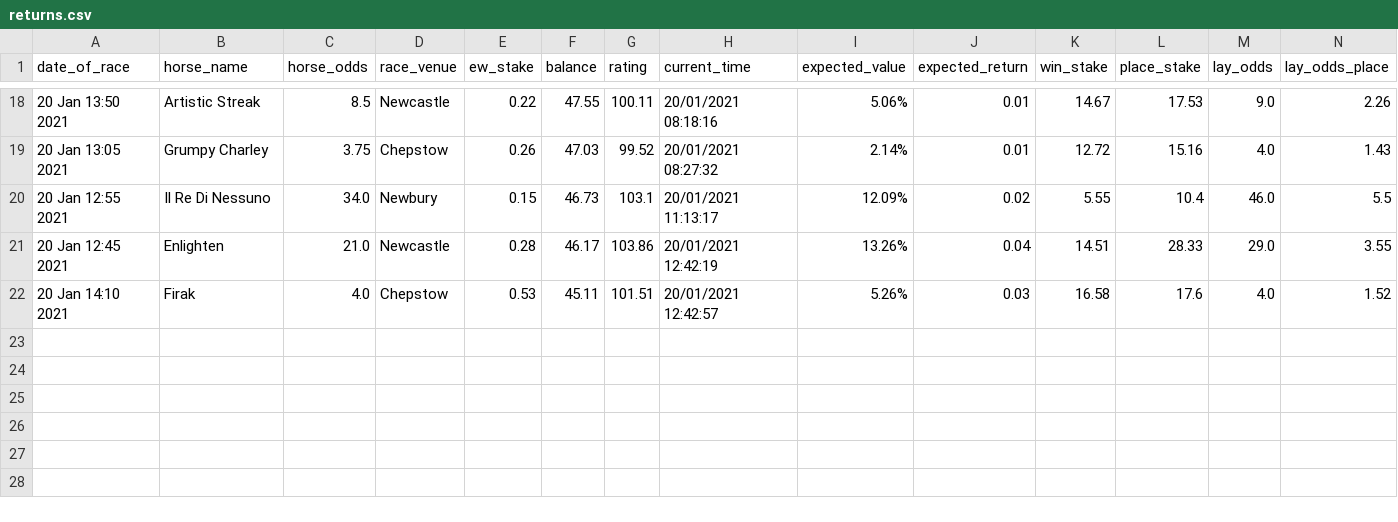
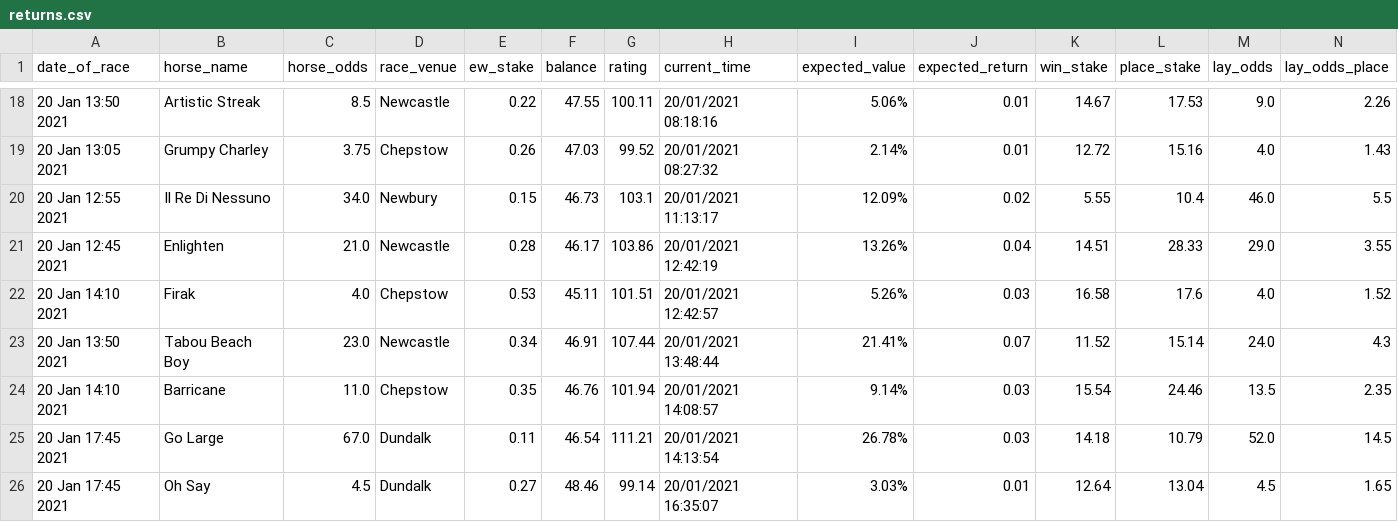
Before and after one commit to tom-pollak/each-way-matcher, a CSV file: returns/returns.csv, drawn as a sheet; only a part is shown, gaps mark what is left out; rows hold the shown columns only; the diff names each change by its address in the sheet, - before the commit and + after, or states it on an @@ line.

Commit message:
update returns

```diff
--- a/returns/returns.csv
+++ b/returns/returns.csv
+row 23: 20 Jan 13:50 2021 | Tabou Beach Boy | 23.0 | Newcastle | 0.34 | 46.91 | 107.44 | 20/01/2021 13:48:44 | 21.41% | 0.07 | 11.52 | 15.14 | 24.0 | 4.3
+row 24: 20 Jan 14:10 2021 | Barricane | 11.0 | Chepstow | 0.35 | 46.76 | 101.94 | 20/01/2021 14:08:57 | 9.14% | 0.03 | 15.54 | 24.46 | 13.5 | 2.35
+row 25: 20 Jan 17:45 2021 | Go Large | 67.0 | Dundalk | 0.11 | 46.54 | 111.21 | 20/01/2021 14:13:54 | 26.78% | 0.03 | 14.18 | 10.79 | 52.0 | 14.5
+row 26: 20 Jan 17:45 2021 | Oh Say | 4.5 | Dundalk | 0.27 | 48.46 | 99.14 | 20/01/2021 16:35:07 | 3.03% | 0.01 | 12.64 | 13.04 | 4.5 | 1.65
```
Also changed, not shown: 1 other file.
